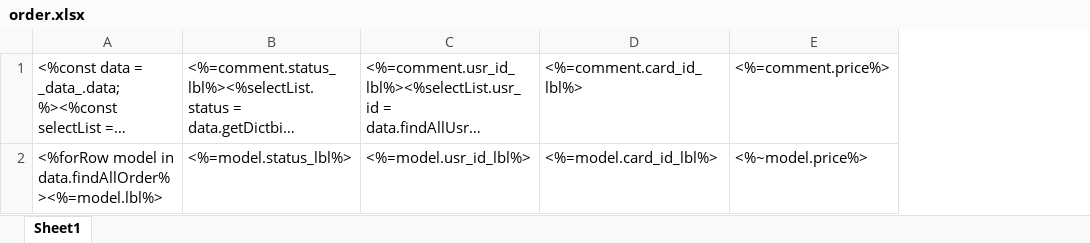
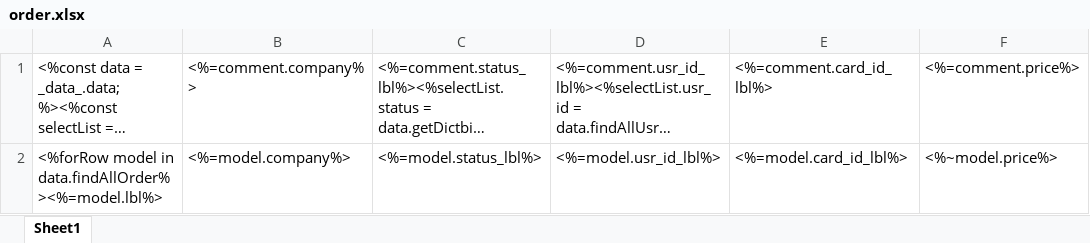
Before and after one commit to sail-sail/nest, an Excel workbook: codegen/__out__/pc/public/excel_template/esw/order.xlsx, sheet Sheet1, drawn as a sheet; only a part is shown; long unchanged cells end in …; values as stored, in another font and other column widths than the file's, no borders; the diff names each change by its address in the sheet, - before the commit and + after, or states it on an @@ line.

```diff
--- a/codegen/__out__/pc/public/excel_template/esw/order.xlsx (sheet Sheet1)
+++ b/codegen/__out__/pc/public/excel_template/esw/order.xlsx (sheet Sheet1)
+column B, rows 1-2: <%=comment.company%> | <%=model.company%>
```
Also changed, not shown: codegen/__out__/pc/public/import_template/esw/order.xlsx, pc/public/excel_template/esw/order.xlsx, 23 other files.
